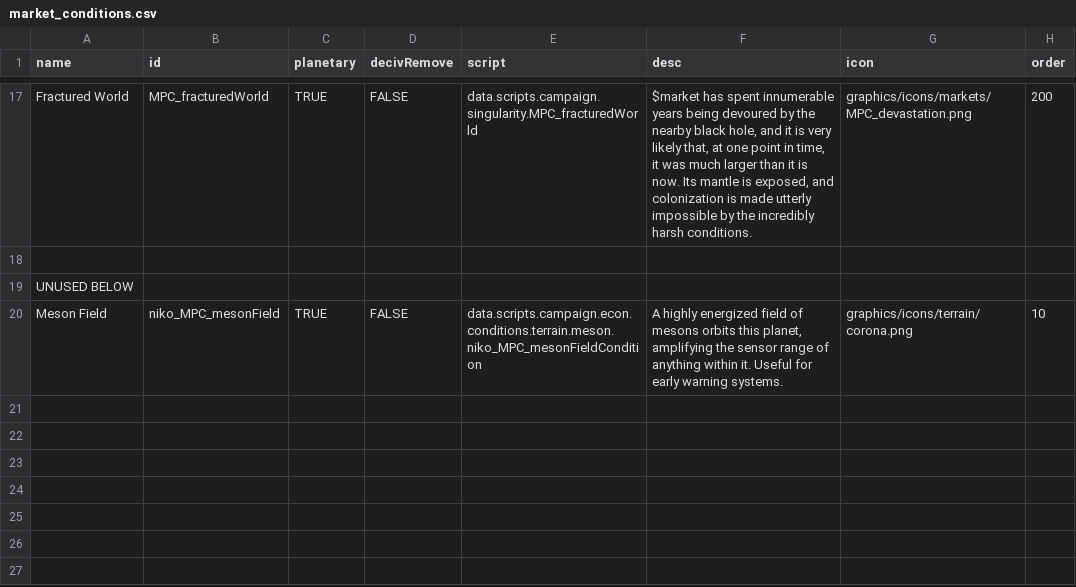
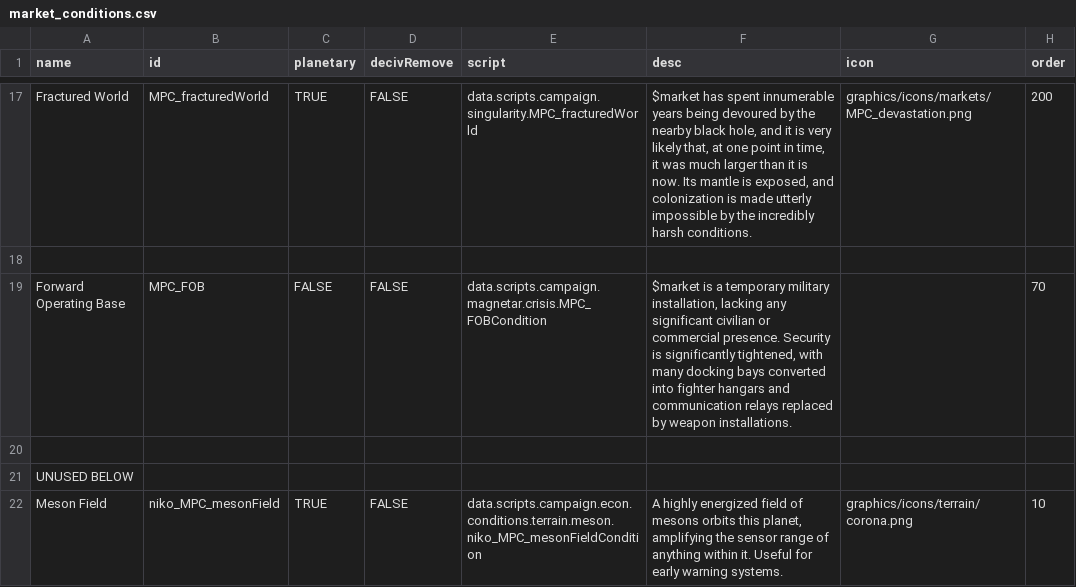
Before and after one commit to nikothedude/MorePlanetaryConditions, a CSV file: data/campaign/market_conditions.csv, drawn as a sheet; only a part is shown, gaps mark what is left out.

```diff
--- a/data/campaign/market_conditions.csv
+++ b/data/campaign/market_conditions.csv
@@ -36,2 +36,4 @@ Fractured World,MPC_fracturedWorld,TRUE,FALSE,data.scripts.campaign.singularity.
 ,,,,,,,
+Forward Operating Base,MPC_FOB,FALSE,FALSE,data.scripts.campaign.magnetar.crisis.MPC_FOBCondition,"$market is a temporary military installation, lacking any significant civilian or commercial presence. Security is significantly tightened, with many docking bays converted into fighter hangars and communication relays replaced by weapon installations.",,70
+,,,,,,,
 UNUSED BELOW,,,,,,,
```
Also changed, not shown: data/campaign/procgen/salvage_entity_gen_data.csv, data/strings/descriptions.csv, 27 other files.
